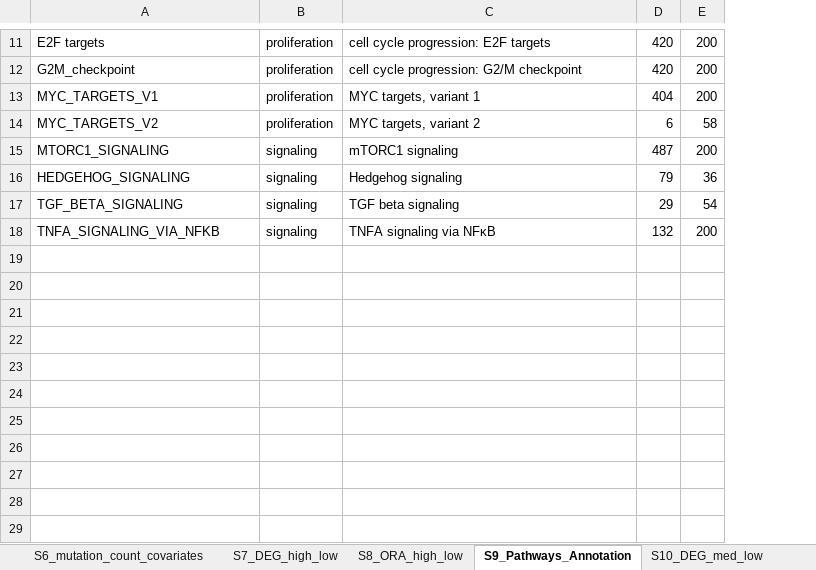
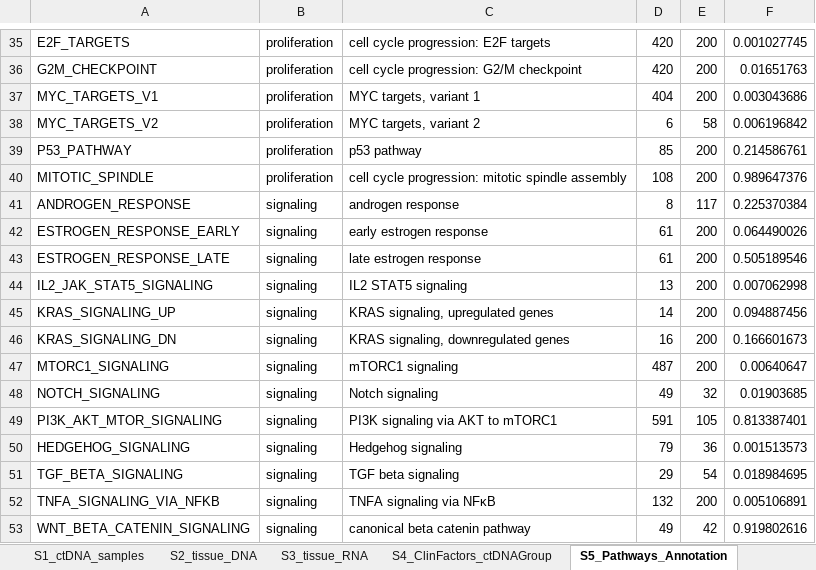
Before and after one commit to maitnnguyen/ctDNArelease_Omics_Integration, an Excel workbook: Journal_Submission/data/Supplementary_Tables.xlsx, sheet S5_Pathways_Annotation, drawn as a sheet; only a part is shown, gaps mark what is left out; values as stored, in another font and other column widths than the file's, no borders; addresses are those after the commit; the diff covers the shown part only; the diff names each change by its address in the sheet, - before the commit and + after, or states it on an @@ line.

```diff
--- a/Journal_Submission/data/Supplementary_Tables.xlsx (sheet S5_Pathways_Annotation)
+++ b/Journal_Submission/data/Supplementary_Tables.xlsx (sheet S5_Pathways_Annotation)
-sheet tab: S9_Pathways_Annotation
+sheet tab: S5_Pathways_Annotation
-sheet tab: S8_ORA_high_low
+column F, rows 35-38: 0.001027745 | 0.01651763 | 0.003043686 | 0.006196842; row 47: 0.00640647; rows 50-52: 0.001513573 | 0.018984695 | 0.005106891
-A35: E2F targets
+A35: E2F_TARGETS
-A36: G2M_checkpoint
+A36: G2M_CHECKPOINT
+row 39: P53_PATHWAY | proliferation | p53 pathway | 85 | 200 | 0.214586761
+row 40: MITOTIC_SPINDLE | proliferation | cell cycle progression: mitotic spindle assembly | 108 | 200 | 0.989647376
+row 41: ANDROGEN_RESPONSE | signaling | androgen response | 8 | 117 | 0.225370384
+row 42: ESTROGEN_RESPONSE_EARLY | signaling | early estrogen response | 61 | 200 | 0.064490026
+row 43: ESTROGEN_RESPONSE_LATE | signaling | late estrogen response | 61 | 200 | 0.505189546
+row 44: IL2_JAK_STAT5_SIGNALING | signaling | IL2 STAT5 signaling | 13 | 200 | 0.007062998
+row 45: KRAS_SIGNALING_UP | signaling | KRAS signaling, upregulated genes | 14 | 200 | 0.094887456
+row 46: KRAS_SIGNALING_DN | signaling | KRAS signaling, downregulated genes | 16 | 200 | 0.166601673
+row 48: NOTCH_SIGNALING | signaling | Notch signaling | 49 | 32 | 0.01903685
+row 49: PI3K_AKT_MTOR_SIGNALING | signaling | PI3K signaling via AKT to mTORC1 | 591 | 105 | 0.813387401
+row 53: WNT_BETA_CATENIN_SIGNALING | signaling | canonical beta catenin pathway | 49 | 42 | 0.919802616
```
Also changed, not shown: 24 added rows and 7 edited cells elsewhere in this sheet, sheet S3_tissue_RNA, sheet Table_of_Content, sheet S1_ctDNA_samples, sheet S8_DEG_high_med, other sheet tabs.
